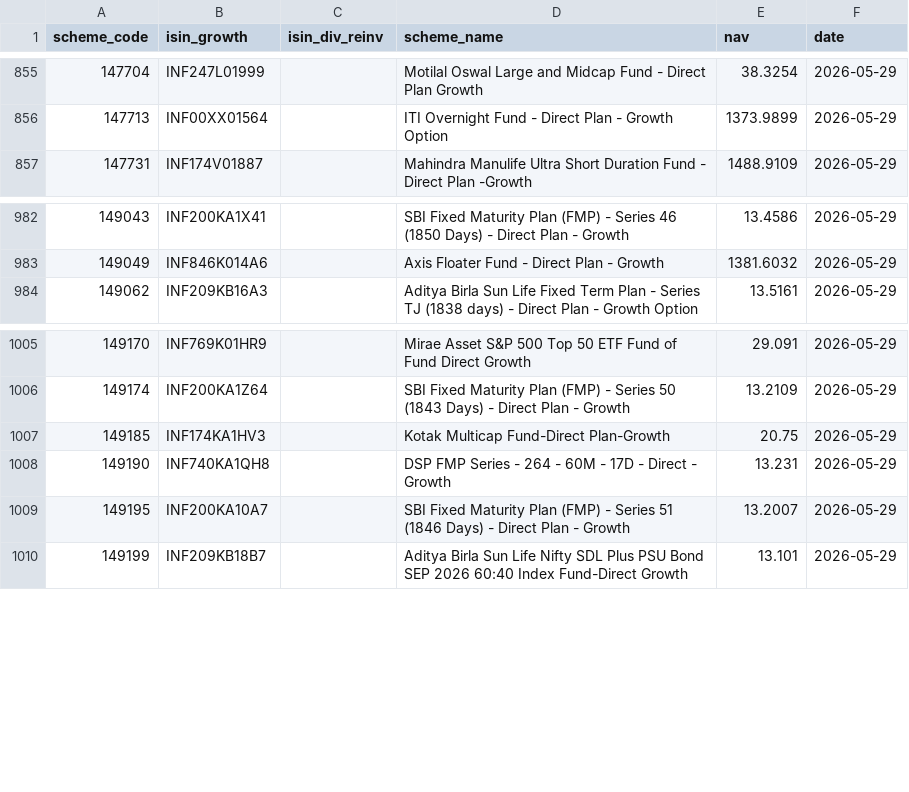
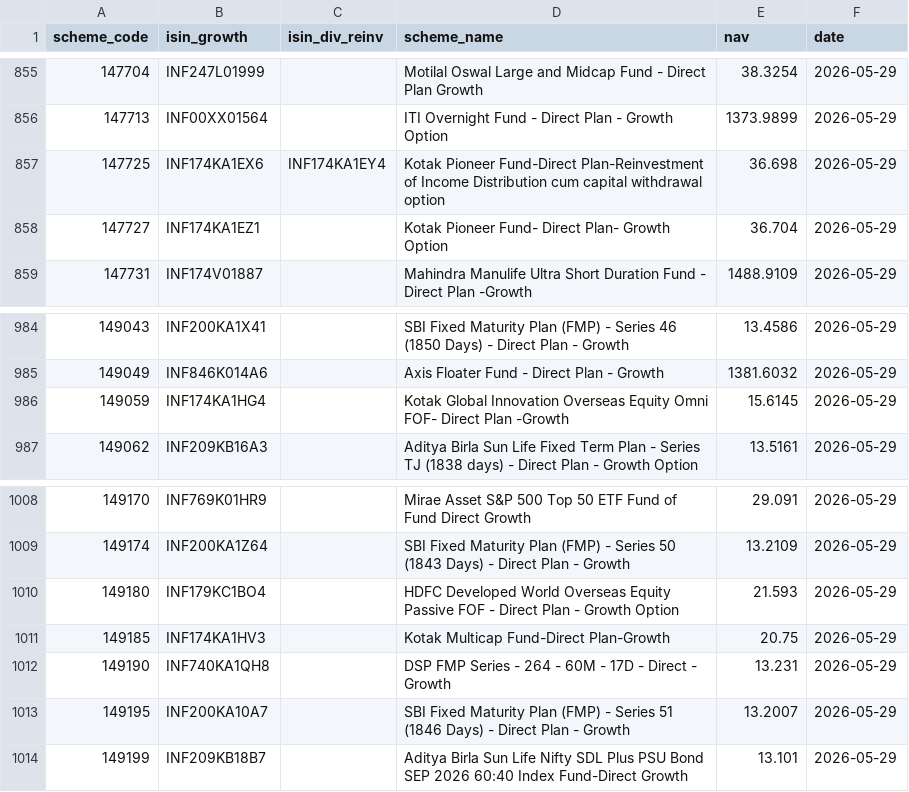
Before and after one commit to finfee-ai/nav-data-dump, a CSV file: data/daily/2026-05-29.csv, drawn as a sheet; only a part is shown, gaps mark what is left out.

```diff
--- a/data/daily/2026-05-29.csv
+++ b/data/daily/2026-05-29.csv
@@ -856,2 +856,4 @@ scheme_code,isin_growth,isin_div_reinv,scheme_name,nav,date
 147713,INF00XX01564,,ITI Overnight Fund - Direct Plan - Growth Option,1373.9899,2026-05-29
+147725,INF174KA1EX6,INF174KA1EY4,Kotak Pioneer Fund-Direct Plan-Reinvestment of Income Distribution cum capital withdrawal option,36.698,2026-05-29
+147727,INF174KA1EZ1,,Kotak Pioneer Fund- Direct Plan- Growth Option,36.704,2026-05-29
 147731,INF174V01887,,Mahindra Manulife Ultra Short Duration Fund - Direct Plan -Growth,1488.9109,2026-05-29
@@ -983,2 +985,3 @@ scheme_code,isin_growth,isin_div_reinv,scheme_name,nav,date
 149049,INF846K014A6,,Axis Floater Fund - Direct Plan - Growth,1381.6032,2026-05-29
+149059,INF174KA1HG4,,Kotak Global Innovation Overseas Equity Omni FOF- Direct Plan -Growth,15.6145,2026-05-29
 149062,INF209KB16A3,,Aditya Birla Sun Life Fixed Term Plan - Series TJ (1838 days) - Direct Plan - Growth Option,13.5161,2026-05-29
@@ -1006,2 +1009,3 @@ scheme_code,isin_growth,isin_div_reinv,scheme_name,nav,date
 149174,INF200KA1Z64,,SBI Fixed Maturity Plan (FMP) - Series 50 (1843 Days) - Direct Plan - Growth,13.2109,2026-05-29
+149180,INF179KC1BO4,,HDFC Developed World Overseas Equity Passive FOF - Direct Plan - Growth Option,21.593,2026-05-29
 149185,INF174KA1HV3,,Kotak Multicap Fund-Direct Plan-Growth,20.75,2026-05-29
```
Also changed, not shown: data/daily/2026-05-31.csv, data/latest.csv, 4 other files.
